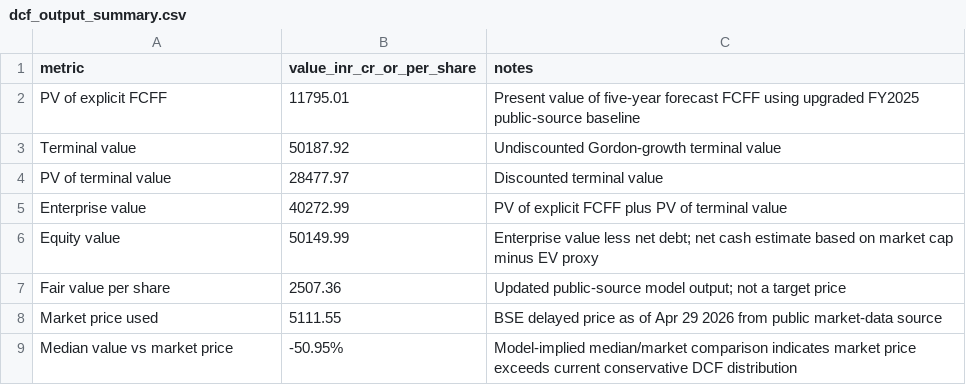
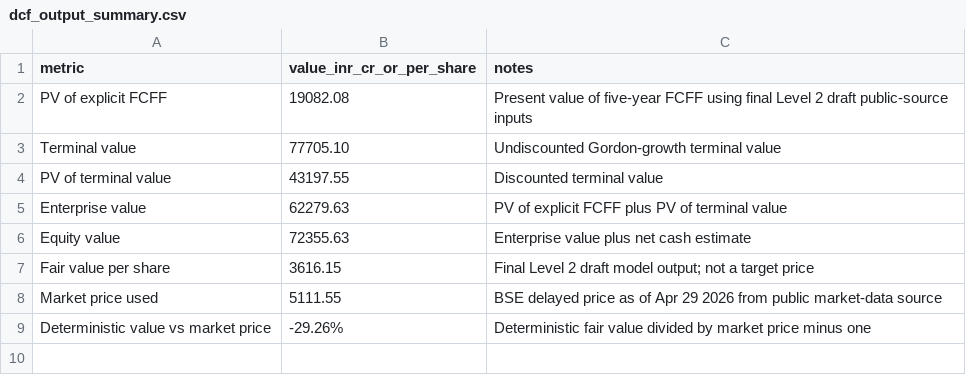
Before and after one commit to Shanks205/probabilistic-dcf-indian-equities, a CSV file: companies/hero_motocorp/dcf_output_summary.csv, drawn as a sheet.

Commit message:
Update Hero DCF to final Level 2 draft output

```diff
--- a/companies/hero_motocorp/dcf_output_summary.csv
+++ b/companies/hero_motocorp/dcf_output_summary.csv
@@ -1,9 +1,9 @@
 metric,value_inr_cr_or_per_share,notes
-PV of explicit FCFF,11795.01,Present value of five-year forecast FCFF using upgraded FY2025 public-source baseline
-Terminal value,50187.92,Undiscounted Gordon-growth terminal value
-PV of terminal value,28477.97,Discounted terminal value
-Enterprise value,40272.99,PV of explicit FCFF plus PV of terminal value
-Equity value,50149.99,Enterprise value less net debt; net cash estimate based on market cap minus EV proxy
-Fair value per share,2507.36,Updated public-source model output; not a target price
+PV of explicit FCFF,19082.08,Present value of five-year FCFF using final Level 2 draft public-source inputs
+Terminal value,77705.10,Undiscounted Gordon-growth terminal value
+PV of terminal value,43197.55,Discounted terminal value
+Enterprise value,62279.63,PV of explicit FCFF plus PV of terminal value
+Equity value,72355.63,Enterprise value plus net cash estimate
+Fair value per share,3616.15,Final Level 2 draft model output; not a target price
 Market price used,5111.55,BSE delayed price as of Apr 29 2026 from public market-data source
-Median value vs market price,-50.95%,Model-implied median/market comparison indicates market price exceeds current conservative DCF distribution
+Deterministic value vs market price,-29.26%,Deterministic fair value divided by market price minus one
```
